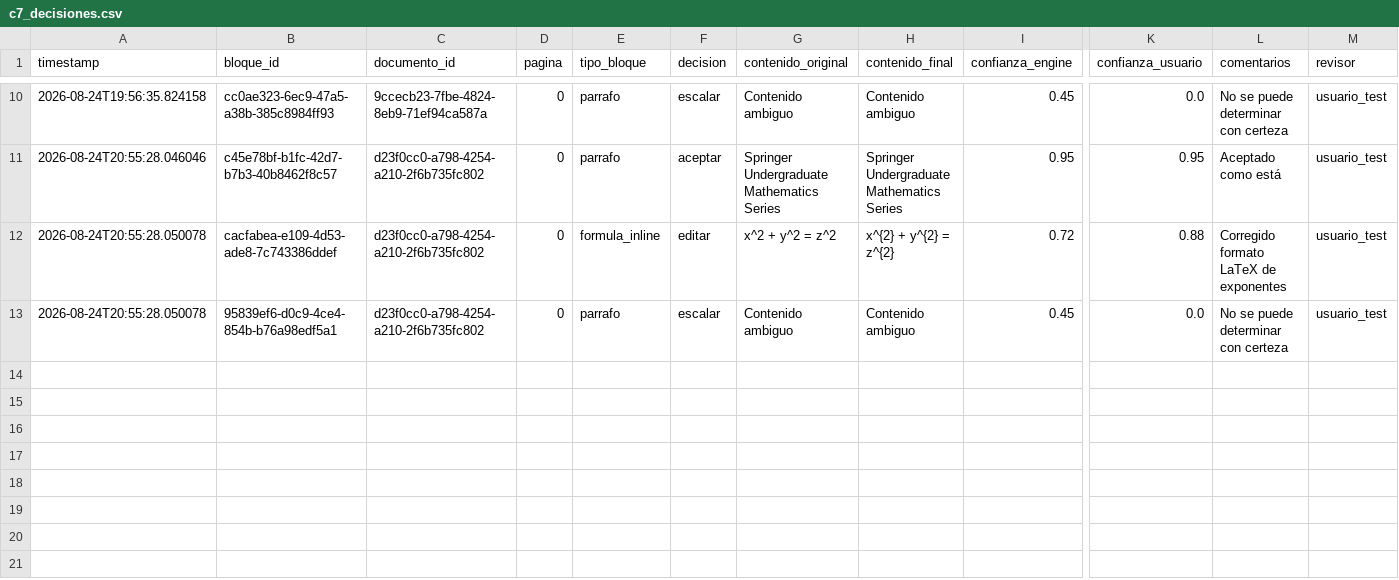
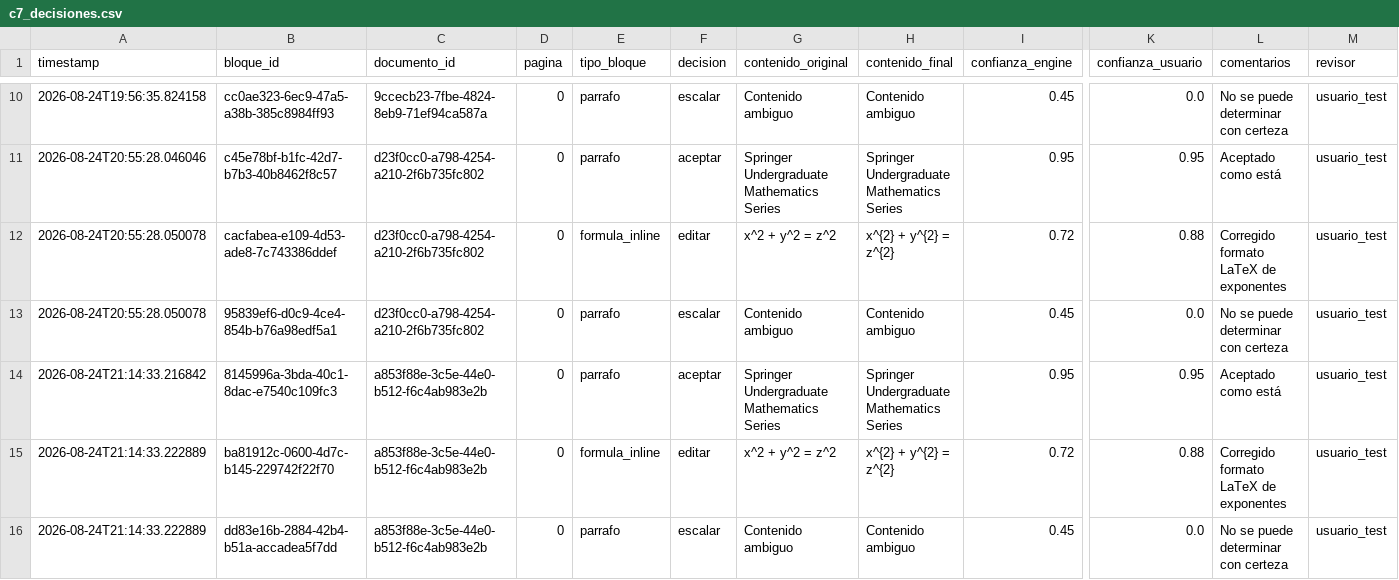
Before and after one commit to rimyortega55-collab/motor-OCR, a CSV file: pruebas/resultados_capa6/c7_decisiones.csv, drawn as a sheet; only a part is shown, gaps mark what is left out; rows hold the shown columns only; the diff names each change by its address in the sheet, - before the commit and + after, or states it on an @@ line.

```diff
--- a/pruebas/resultados_capa6/c7_decisiones.csv
+++ b/pruebas/resultados_capa6/c7_decisiones.csv
+row 14: 2026-08-24T21:14:33.216842 | 8145996a-3bda-40c1-8dac-e7540c109fc3 | a853f88e-3c5e-44e0-b512-f6c4ab983e2b | 0 | parrafo | aceptar | Springer Undergraduate Mathematics Series | Springer Undergraduate Mathematics Series | 0.95 | 0.95 | Aceptado como está | usuario_test
+row 15: 2026-08-24T21:14:33.222889 | ba81912c-0600-4d7c-b145-229742f22f70 | a853f88e-3c5e-44e0-b512-f6c4ab983e2b | 0 | formula_inline | editar | x^2 + y^2 = z^2 | x^{2} + y^{2} = z^{2} | 0.72 | 0.88 | Corregido formato LaTeX de exponentes | usuario_test
+row 16: 2026-08-24T21:14:33.222889 | dd83e16b-2884-42b4-b51a-accadea5f7dd | a853f88e-3c5e-44e0-b512-f6c4ab983e2b | 0 | parrafo | escalar | Contenido ambiguo | Contenido ambiguo | 0.45 | 0.0 | No se puede determinar con certeza | usuario_test
```
Also changed, not shown: 53 other files.
